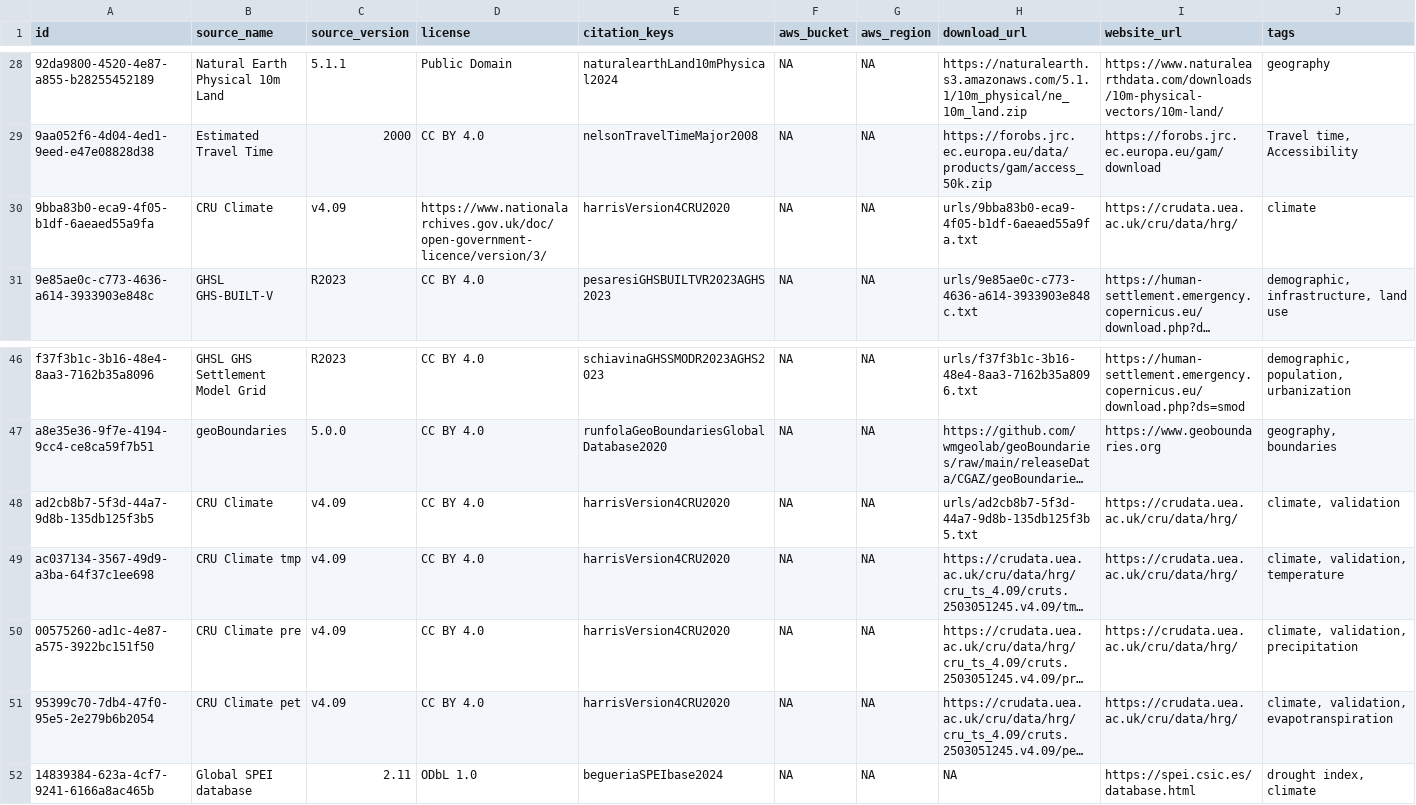
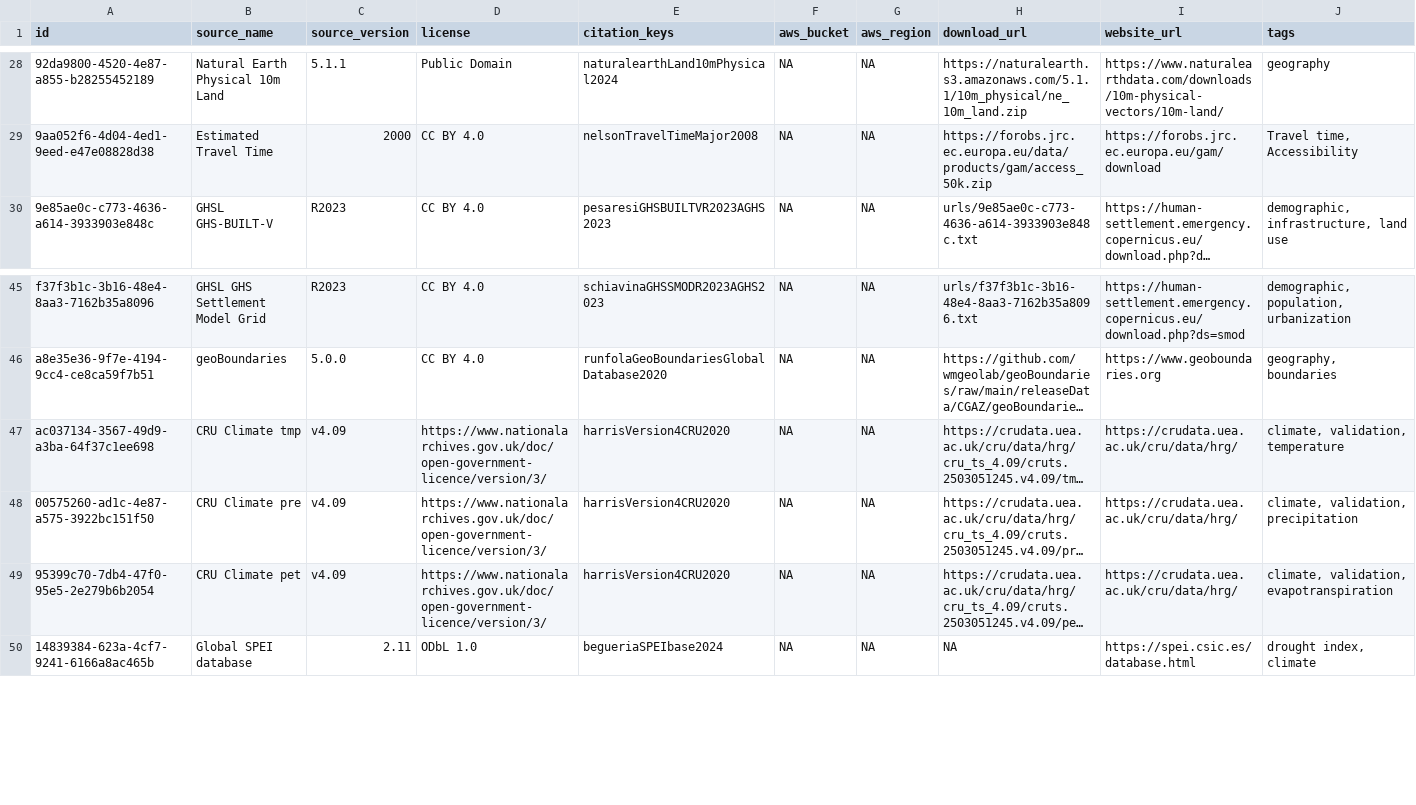
Before and after one commit to prio-data/priogrid, a CSV file: data_raw/sources.csv, drawn as a sheet; only a part is shown, gaps mark what is left out; long unchanged cells end in …; removed rows and columns are numbered as before the commit, all else as after; rows hold the shown columns only; the diff names each change by its address in the sheet, - before the commit and + after, or states it on an @@ line.

Commit message:
delete duplicated sources and code

```diff
--- a/data_raw/sources.csv
+++ b/data_raw/sources.csv
-row 30: 9bba83b0-eca9-4f05-b1df-6aeaed55a9fa | CRU Climate | v4.09 | https://www.nationalarchives.gov.uk/doc/open-government-licence/version/3/ | harrisVersion4CRU2020 | NA | NA | urls/9bba83b0-eca9-4f05-b1df-6aeaed55a9fa.txt | https://crudata.uea.ac.uk/cru/data/hrg/ | climate
-row 48: ad2cb8b7-5f3d-44a7-9d8b-135db125f3b5 | CRU Climate | v4.09 | CC BY 4.0 | harrisVersion4CRU2020 | NA | NA | urls/ad2cb8b7-5f3d-44a7-9d8b-135db125f3b5.txt | https://crudata.uea.ac.uk/cru/data/hrg/ | climate, validation
-D47:D49 (license): CC BY 4.0
+D47:D49 (license): https://www.nationalarchives.gov.uk/doc/open-government-licence/version/3/
```
Also changed, not shown: 2 other files.
